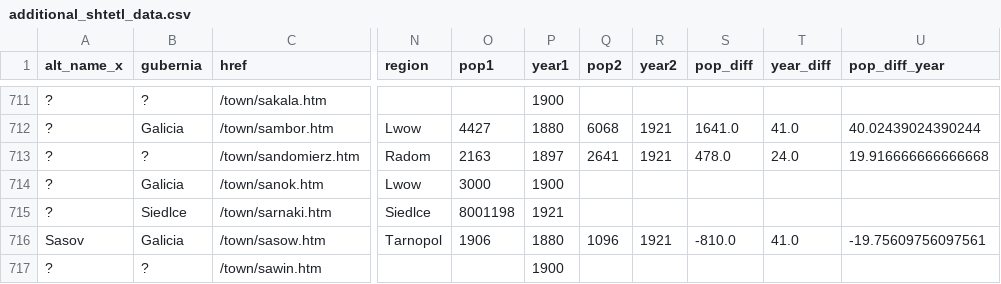
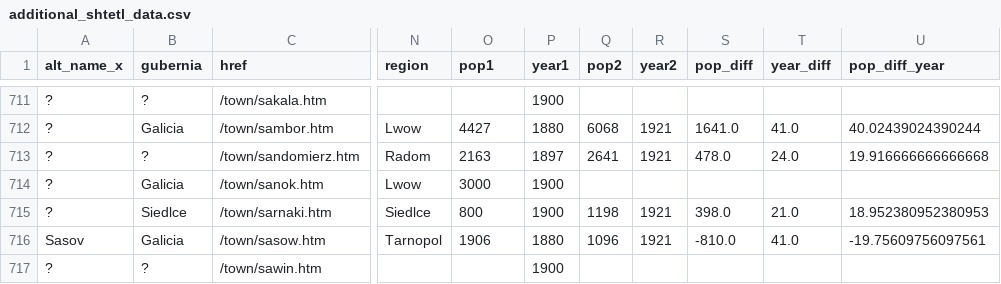
Before and after one commit to ByronKKing/shtetls, a CSV file: data/additional_shtetl_data.csv, drawn as a sheet; only a part is shown, gaps mark what is left out; the diff names each change by its address in the sheet, - before the commit and + after, or states it on an @@ line.

```diff
--- a/data/additional_shtetl_data.csv
+++ b/data/additional_shtetl_data.csv
-O715 (pop1): 8001198
+O715 (pop1): 800
-P715 (year1): 1921
+P715 (year1): 1900
-Q715 (pop2): (empty)
+Q715 (pop2): 1198
-R715 (year2): (empty)
+R715 (year2): 1921
-S715 (pop_diff): (empty)
+S715 (pop_diff): 398.0
-T715 (year_diff): (empty)
+T715 (year_diff): 21.0
-U715 (pop_diff_year): (empty)
+U715 (pop_diff_year): 18.952380952380953
```
Also changed, not shown: 1 other file.
